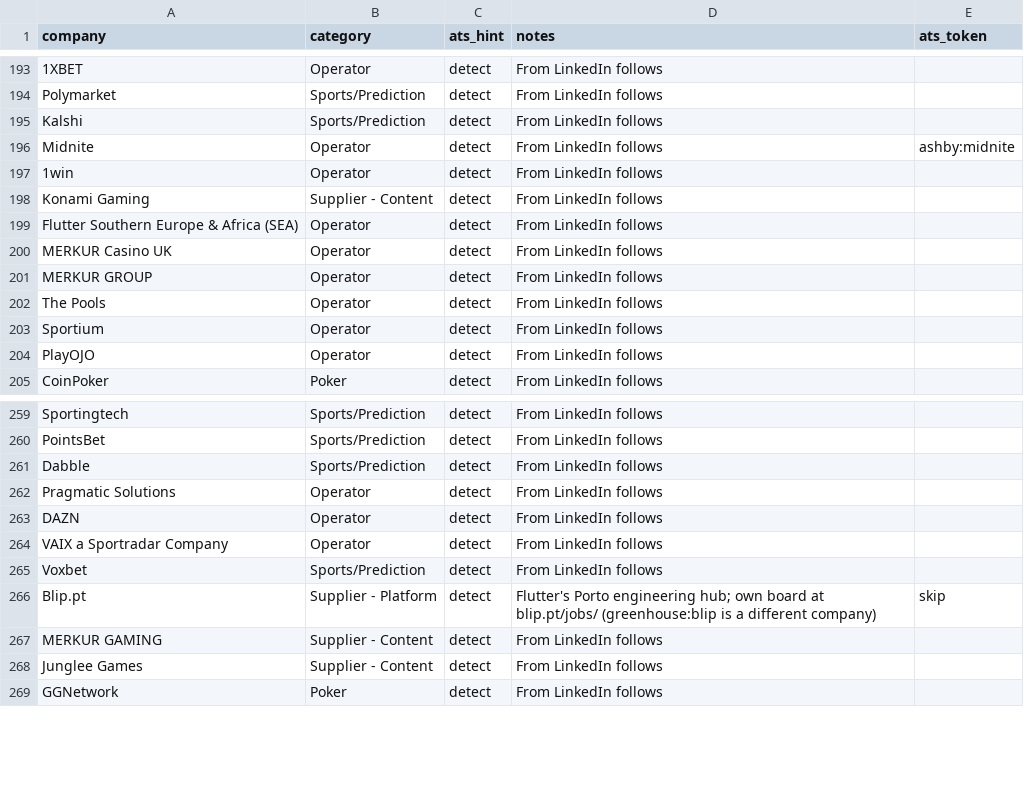
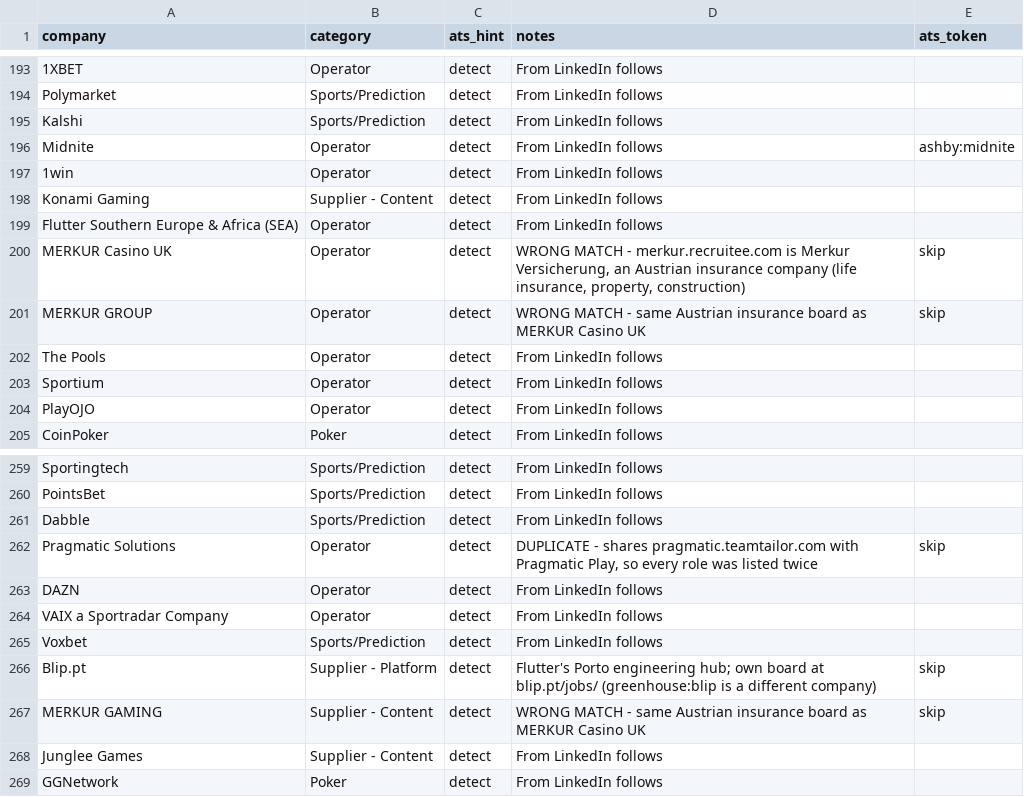
Before and after one commit to cram-co/role-radar, a CSV file: companies.csv, drawn as a sheet; only a part is shown, gaps mark what is left out.

```diff
--- a/companies.csv
+++ b/companies.csv
@@ -199,4 +199,4 @@ Konami Gaming,Supplier - Content,detect,From LinkedIn follows,
 Flutter Southern Europe & Africa (SEA),Operator,detect,From LinkedIn follows,
-MERKUR Casino UK,Operator,detect,From LinkedIn follows,
-MERKUR GROUP,Operator,detect,From LinkedIn follows,
+MERKUR Casino UK,Operator,detect,"WRONG MATCH - merkur.recruitee.com is Merkur Versicherung, an Austrian insurance company (life insurance, property, construction)",skip
+MERKUR GROUP,Operator,detect,WRONG MATCH - same Austrian insurance board as MERKUR Casino UK,skip
 The Pools,Operator,detect,From LinkedIn follows,
@@ -261,3 +261,3 @@ PointsBet,Sports/Prediction,detect,From LinkedIn follows,
 Dabble,Sports/Prediction,detect,From LinkedIn follows,
-Pragmatic Solutions,Operator,detect,From LinkedIn follows,
+Pragmatic Solutions,Operator,detect,"DUPLICATE - shares pragmatic.teamtailor.com with Pragmatic Play, so every role was listed twice",skip
 DAZN,Operator,detect,From LinkedIn follows,
@@ -266,3 +266,3 @@ Voxbet,Sports/Prediction,detect,From LinkedIn follows,
 Blip.pt,Supplier - Platform,detect,Flutter's Porto engineering hub; own board at blip.pt/jobs/ (greenhouse:blip is a different company),skip
-MERKUR GAMING,Supplier - Content,detect,From LinkedIn follows,
+MERKUR GAMING,Supplier - Content,detect,WRONG MATCH - same Austrian insurance board as MERKUR Casino UK,skip
 Junglee Games,Supplier - Content,detect,From LinkedIn follows,
```
Also changed, not shown: 1 other file.
